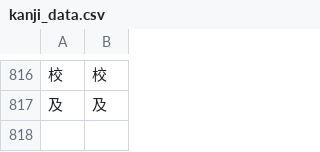
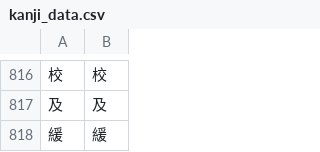
Before and after one commit to Dimyauwin/Koukijitentai-converter, a CSV file: kanji_data.csv, drawn as a sheet; only a part is shown, gaps mark what is left out; the diff names each change by its address in the sheet, - before the commit and + after, or states it on an @@ line.

Commit message:
Update kanji_data.csv

```diff
--- a/kanji_data.csv
+++ b/kanji_data.csv
+row 818: 緩 | 緩
```
